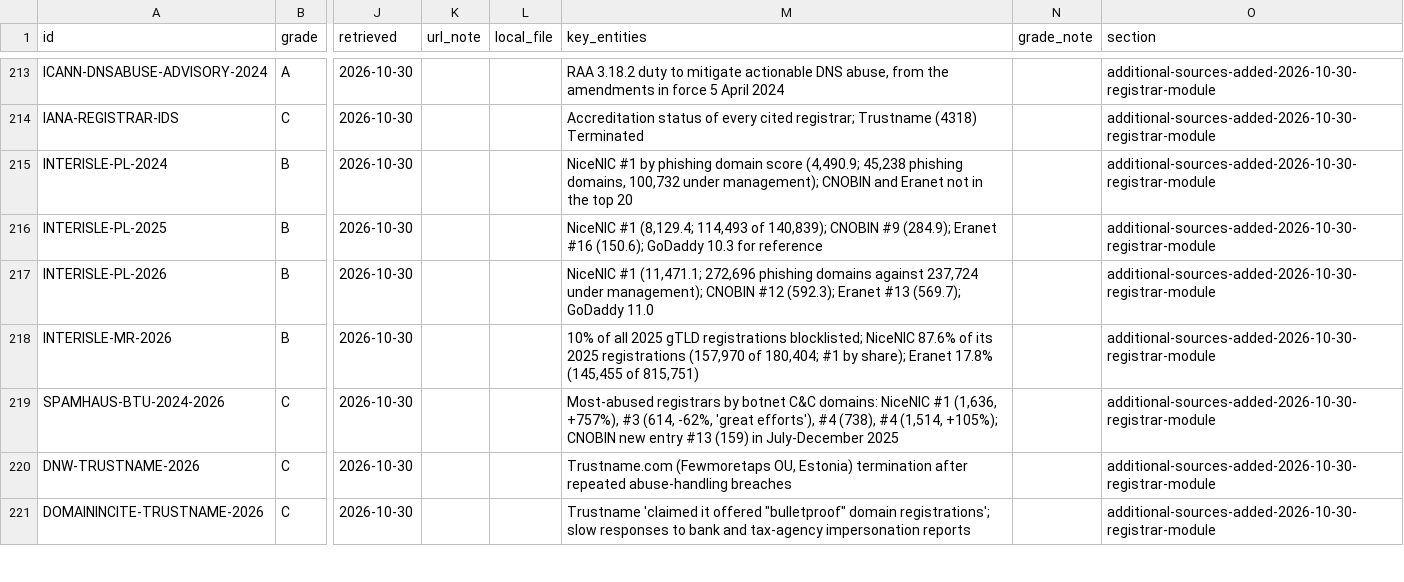
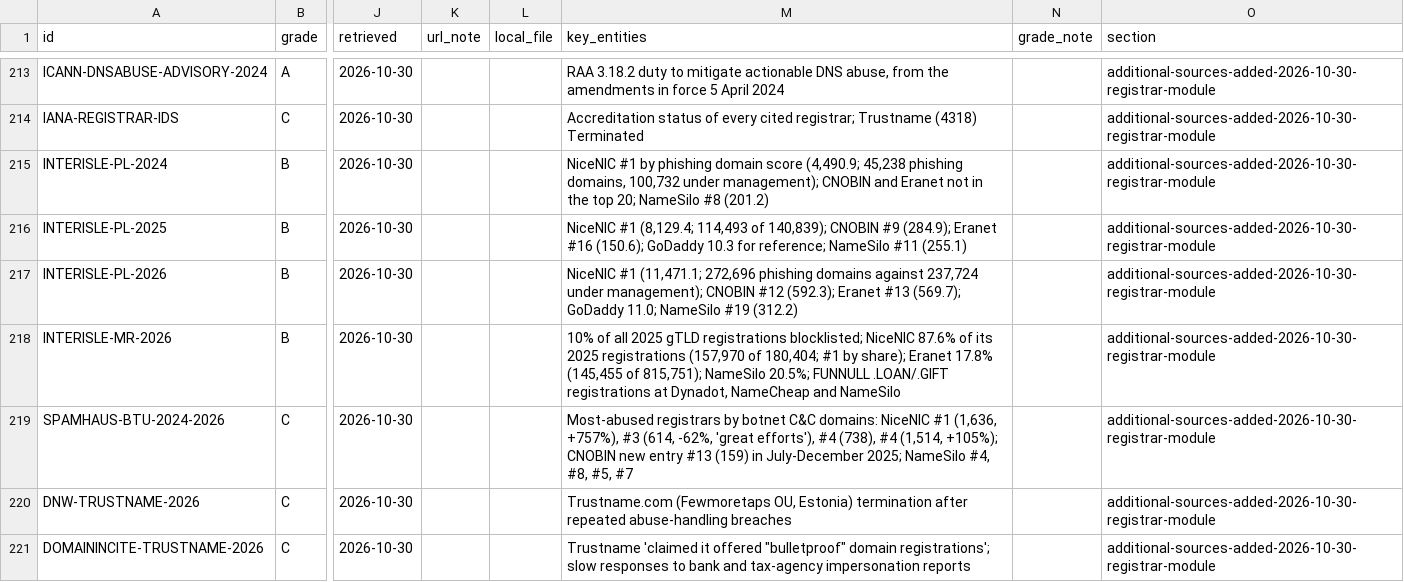
Before and after one commit to crimsonvector/BPH_Research, a CSV file: sources/sources.csv, drawn as a sheet; only a part is shown, gaps mark what is left out; the diff names each change by its address in the sheet, - before the commit and + after, or states it on an @@ line.

```diff
--- a/sources/sources.csv
+++ b/sources/sources.csv
-M215 (key_entities): …the top 20
+M215 (key_entities): …the top 20; NameSilo #8 (201.2)
-M216 (key_entities): …10.3 for reference
+M216 (key_entities): …10.3 for reference; NameSilo #11 (255.1)
-M217 (key_entities): …(569.7); GoDaddy 11.0
+M217 (key_entities): …(569.7); GoDaddy 11.0; NameSilo #19 (312.2)
-M218 (key_entities): …(145,455 of 815,751)
+M218 (key_entities): …(145,455 of 815,751); NameSilo 20.5%; FUNNULL .LOAN/.GIFT registrations at Dynadot, NameCheap and NameSilo
-M219 (key_entities): …in July-December 2025
+M219 (key_entities): …in July-December 2025; NameSilo #4, #8, #5, #7
```
Also changed, not shown: data/registrars.csv, 4 other files.
